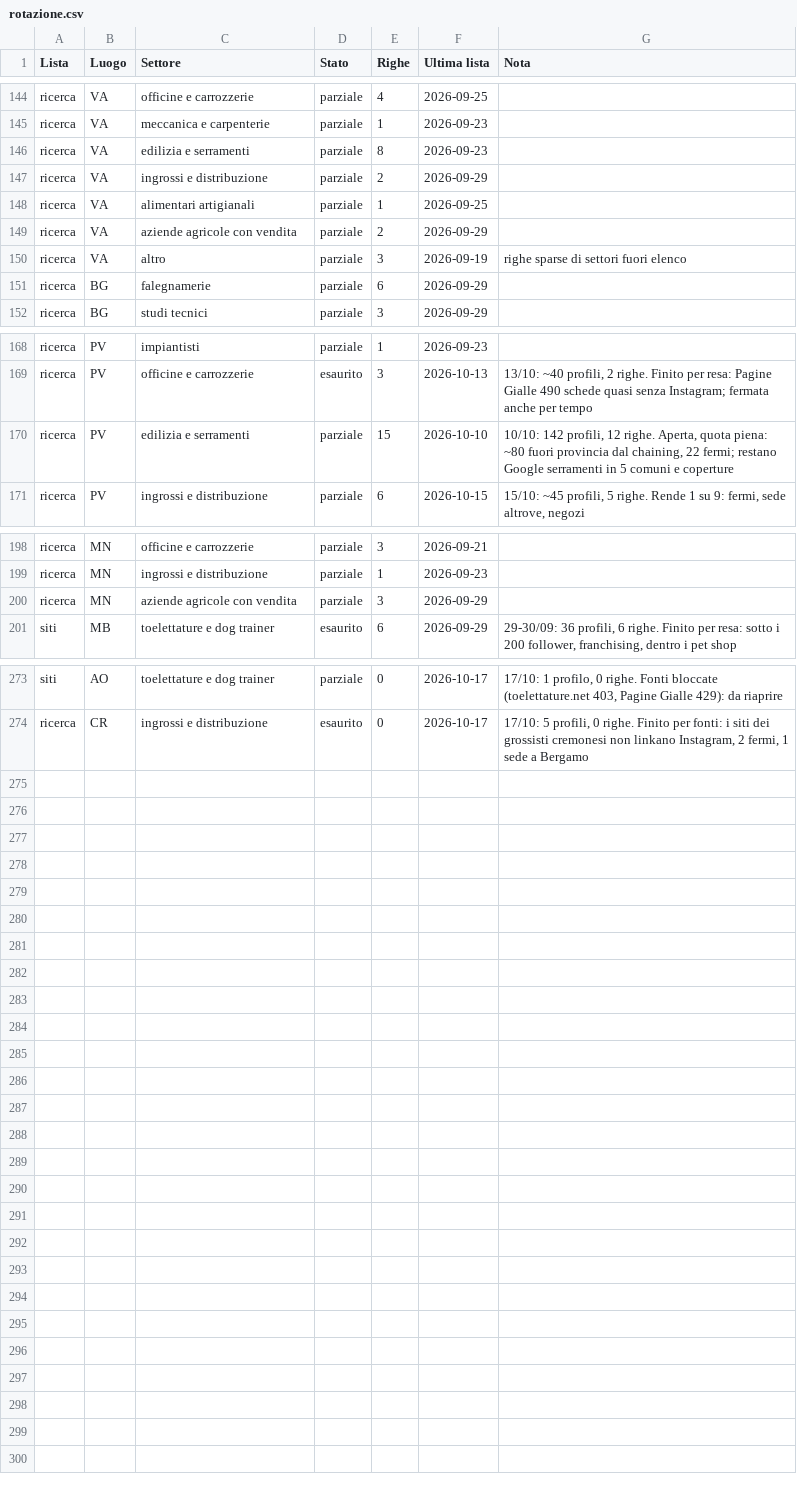
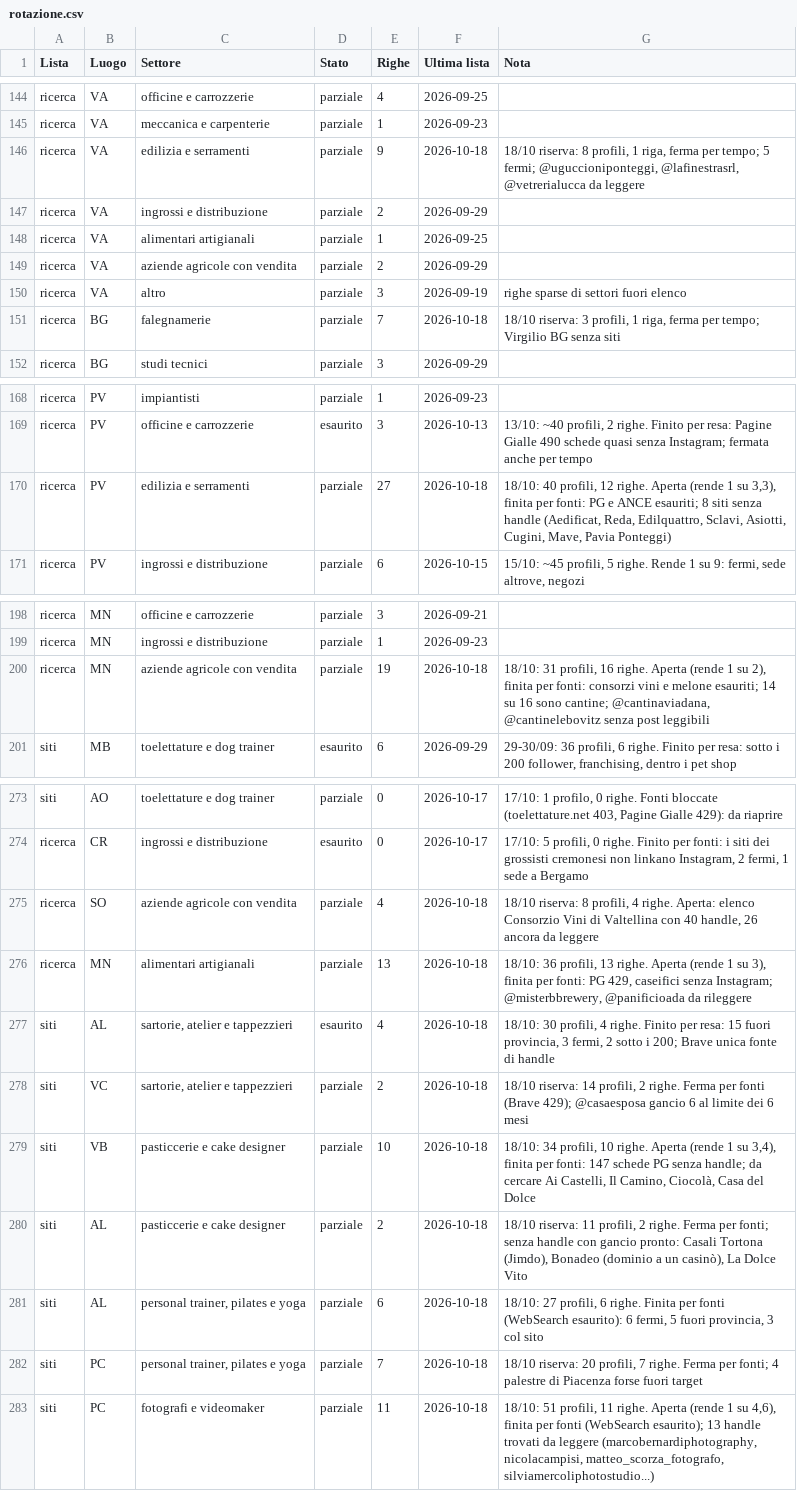
Before and after one commit to Nixo999/denki-brain, a CSV file: 02-Sales/liste/rotazione.csv, drawn as a sheet; only a part is shown, gaps mark what is left out.

```diff
--- a/02-Sales/liste/rotazione.csv
+++ b/02-Sales/liste/rotazione.csv
@@ -145,3 +145,3 @@ ricerca,VA,officine e carrozzerie,parziale,4,2026-09-25,
 ricerca,VA,meccanica e carpenterie,parziale,1,2026-09-23,
-ricerca,VA,edilizia e serramenti,parziale,8,2026-09-23,
+ricerca,VA,edilizia e serramenti,parziale,9,2026-10-18,"18/10 riserva: 8 profili, 1 riga, ferma per tempo; 5 fermi; @uguccioniponteggi, @lafinestrasrl, @vetrerialucca da leggere"
 ricerca,VA,ingrossi e distribuzione,parziale,2,2026-09-29,
@@ -150,3 +150,3 @@ ricerca,VA,aziende agricole con vendita,parziale,2,2026-09-29,
 ricerca,VA,altro,parziale,3,2026-09-19,righe sparse di settori fuori elenco
-ricerca,BG,falegnamerie,parziale,6,2026-09-29,
+ricerca,BG,falegnamerie,parziale,7,2026-10-18,"18/10 riserva: 3 profili, 1 riga, ferma per tempo; Virgilio BG senza siti"
 ricerca,BG,studi tecnici,parziale,3,2026-09-29,
@@ -169,3 +169,3 @@ ricerca,PV,impiantisti,parziale,1,2026-09-23,
 ricerca,PV,officine e carrozzerie,esaurito,3,2026-10-13,"13/10: ~40 profili, 2 righe. Finito per resa: Pagine Gialle 490 schede quasi senza Instagram; fermata anche per tempo"
-ricerca,PV,edilizia e serramenti,parziale,15,2026-10-10,"10/10: 142 profili, 12 righe. Aperta, quota piena: ~80 fuori provincia dal chaining, 22 fermi; restano Google serramenti in 5 comuni e coperture"
+ricerca,PV,edilizia e serramenti,parziale,27,2026-10-18,"18/10: 40 profili, 12 righe. Aperta (rende 1 su 3,3), finita per fonti: PG e ANCE esauriti; 8 siti senza handle (Aedificat, Reda, Edilquattro, Sclavi, Asiotti, Cugini, Mave, Pavia Ponteggi)"
 ricerca,PV,ingrossi e distribuzione,parziale,6,2026-10-15,"15/10: ~45 profili, 5 righe. Rende 1 su 9: fermi, sede altrove, negozi"
@@ -199,3 +199,3 @@ ricerca,MN,officine e carrozzerie,parziale,3,2026-09-21,
 ricerca,MN,ingrossi e distribuzione,parziale,1,2026-09-23,
-ricerca,MN,aziende agricole con vendita,parziale,3,2026-09-29,
+ricerca,MN,aziende agricole con vendita,parziale,19,2026-10-18,"18/10: 31 profili, 16 righe. Aperta (rende 1 su 2), finita per fonti: consorzi vini e melone esauriti; 14 su 16 sono cantine; @cantinaviadana, @cantinelebovitz senza post leggibili"
 siti,MB,toelettature e dog trainer,esaurito,6,2026-09-29,"29-30/09: 36 profili, 6 righe. Finito per resa: sotto i 200 follower, franchising, dentro i pet shop"
@@ -274 +274,10 @@ siti,AO,toelettature e dog trainer,parziale,0,2026-10-17,"17/10: 1 profilo, 0 ri
 ricerca,CR,ingrossi e distribuzione,esaurito,0,2026-10-17,"17/10: 5 profili, 0 righe. Finito per fonti: i siti dei grossisti cremonesi non linkano Instagram, 2 fermi, 1 sede a Bergamo"
+ricerca,SO,aziende agricole con vendita,parziale,4,2026-10-18,"18/10 riserva: 8 profili, 4 righe. Aperta: elenco Consorzio Vini di Valtellina con 40 handle, 26 ancora da leggere"
+ricerca,MN,alimentari artigianali,parziale,13,2026-10-18,"18/10: 36 profili, 13 righe. Aperta (rende 1 su 3), finita per fonti: PG 429, caseifici senza Instagram; @misterbbrewery, @panificioada da rileggere"
+siti,AL,"sartorie, atelier e tappezzieri",esaurito,4,2026-10-18,"18/10: 30 profili, 4 righe. Finito per resa: 15 fuori provincia, 3 fermi, 2 sotto i 200; Brave unica fonte di handle"
+siti,VC,"sartorie, atelier e tappezzieri",parziale,2,2026-10-18,"18/10 riserva: 14 profili, 2 righe. Ferma per fonti (Brave 429); @casaesposa gancio 6 al limite dei 6 mesi"
+siti,VB,pasticcerie e cake designer,parziale,10,2026-10-18,"18/10: 34 profili, 10 righe. Aperta (rende 1 su 3,4), finita per fonti: 147 schede PG senza handle; da cercare Ai Castelli, Il Camino, Ciocolà, Casa del Dolce"
+siti,AL,pasticcerie e cake designer,parziale,2,2026-10-18,"18/10 riserva: 11 profili, 2 righe. Ferma per fonti; senza handle con gancio pronto: Casali Tortona (Jimdo), Bonadeo (dominio a un casinò), La Dolce Vito"
+siti,AL,"personal trainer, pilates e yoga",parziale,6,2026-10-18,"18/10: 27 profili, 6 righe. Finita per fonti (WebSearch esaurito): 6 fermi, 5 fuori provincia, 3 col sito"
+siti,PC,"personal trainer, pilates e yoga",parziale,7,2026-10-18,"18/10 riserva: 20 profili, 7 righe. Ferma per fonti; 4 palestre di Piacenza forse fuori target"
+siti,PC,fotografi e videomaker,parziale,11,2026-10-18,"18/10: 51 profili, 11 righe. Aperta (rende 1 su 4,6), finita per fonti (WebSearch esaurito); 13 handle trovati da leggere (marcobernardiphotography, nicolacampisi, matteo_scorza_fotografo, silviamercoliphotostudio...)"
```
Also changed, not shown: 6 other files.
